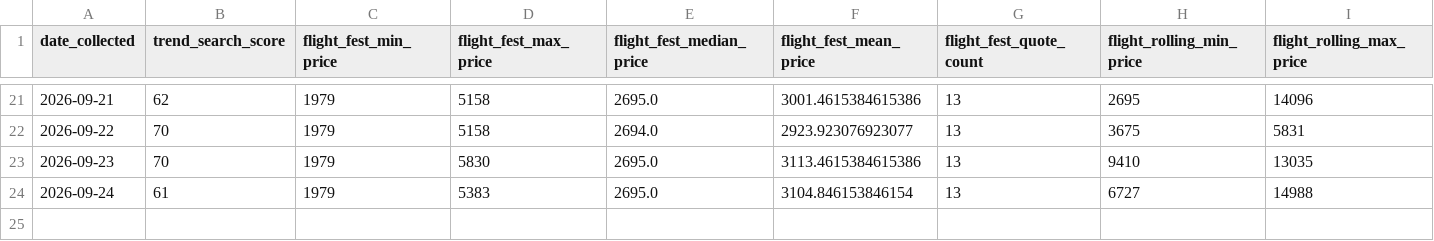
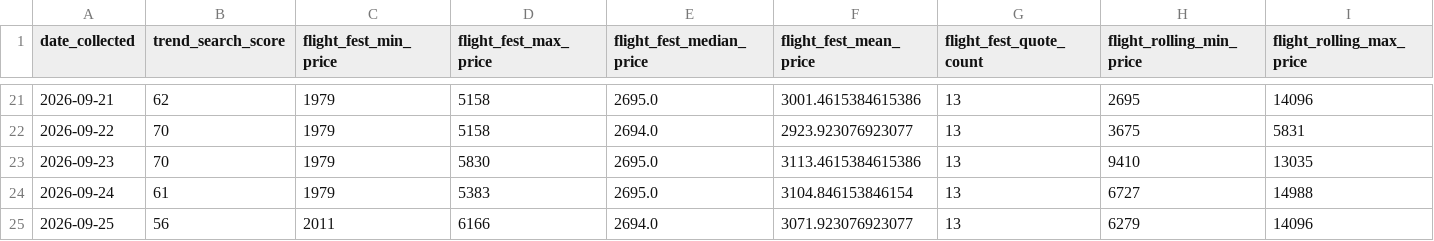
Before and after one commit to Naehum-Dela-Cruz/dep-data-engineering-naehum, a CSV file: data/processed/masskara/analysis/master.csv, drawn as a sheet; only a part is shown, gaps mark what is left out; rows hold the shown columns only; the diff names each change by its address in the sheet, - before the commit and + after, or states it on an @@ line.

```diff
--- a/data/processed/masskara/analysis/master.csv
+++ b/data/processed/masskara/analysis/master.csv
+row 25: 2026-09-25 | 56 | 2011 | 6166 | 2694.0 | 3071.923076923077 | 13 | 6279 | 14096
```
Also changed, not shown: data/processed/cleaned_flights.csv, data/processed/cleaned_hotels.csv, 1 other file.
